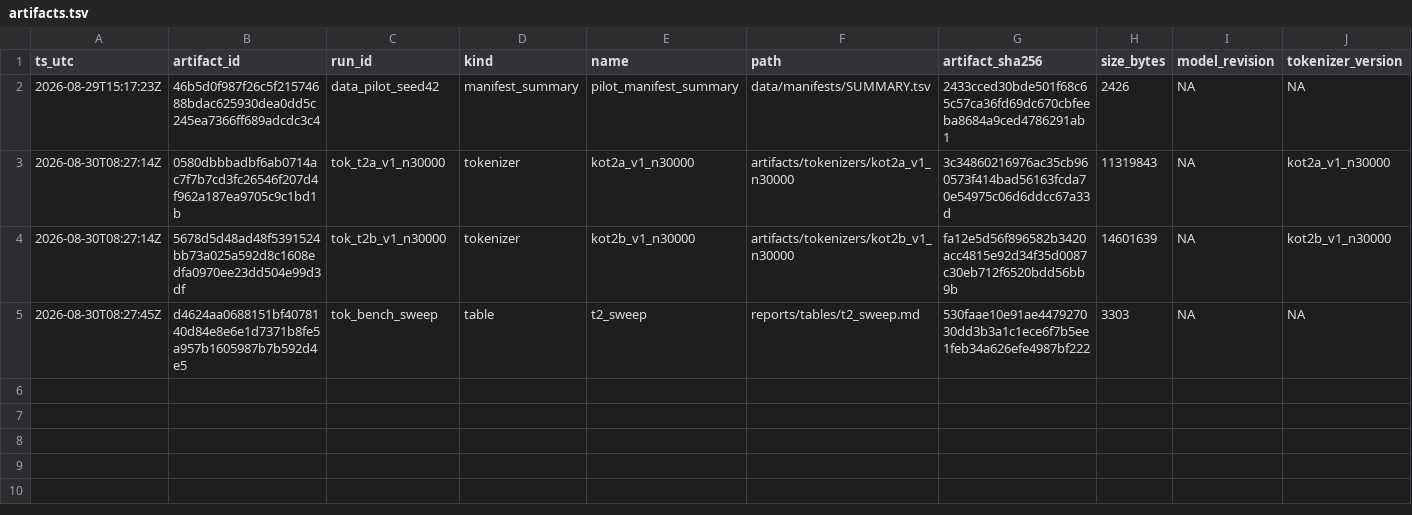
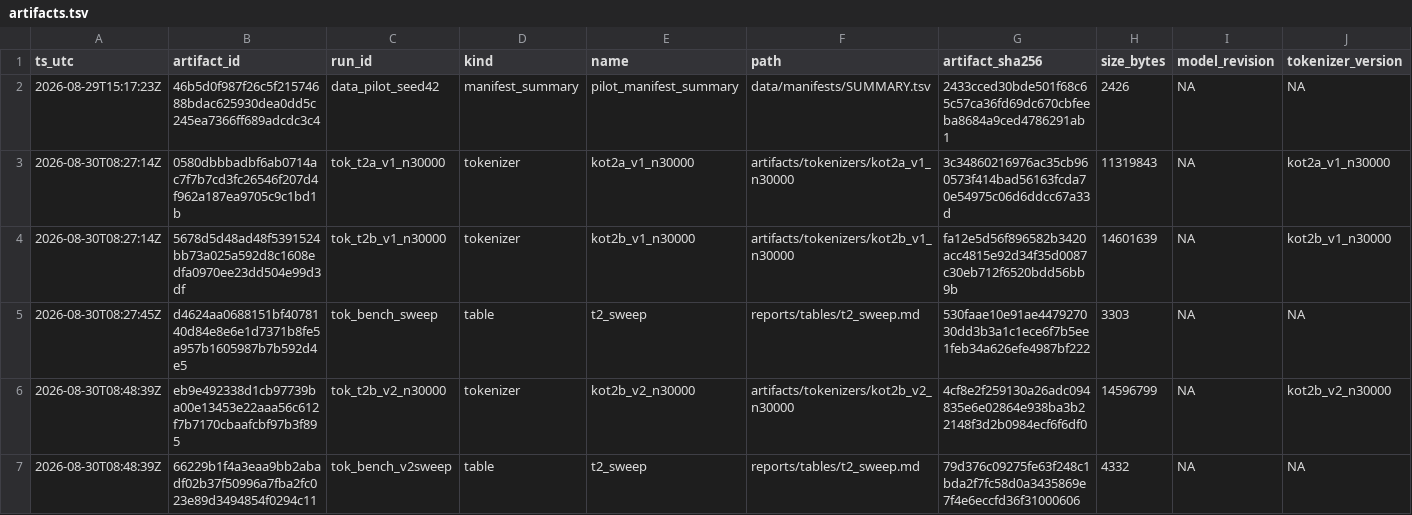
Before and after one commit to jinsan02/kotokenlab, a TSV file: experiments/artifacts.tsv, drawn as a sheet; only a part is shown; rows hold the shown columns only; the diff names each change by its address in the sheet, - before the commit and + after, or states it on an @@ line.

```diff
--- a/experiments/artifacts.tsv
+++ b/experiments/artifacts.tsv
+row 6: 2026-08-30T08:48:39Z | eb9e492338d1cb97739ba00e13453e22aaa56c612f7b7170cbaafcbf97b3f895 | tok_t2b_v2_n30000 | tokenizer | kot2b_v2_n30000 | artifacts/tokenizers/kot2b_v2_n30000 | 4cf8e2f259130a26adc094835e6e02864e938ba3b22148f3d2b0984ecf6f6df0 | 14596799 | NA | kot2b_v2_n30000
+row 7: 2026-08-30T08:48:39Z | 66229b1f4a3eaa9bb2abadf02b37f50996a7fba2fc023e89d3494854f0294c11 | tok_bench_v2sweep | table | t2_sweep | reports/tables/t2_sweep.md | 79d376c09275fe63f248c1bda2f7fc58d0a3435869e7f4e6eccfd36f31000606 | 4332 | NA | NA
```
Also changed, not shown: experiments/LEDGER.tsv, 16 other files.
